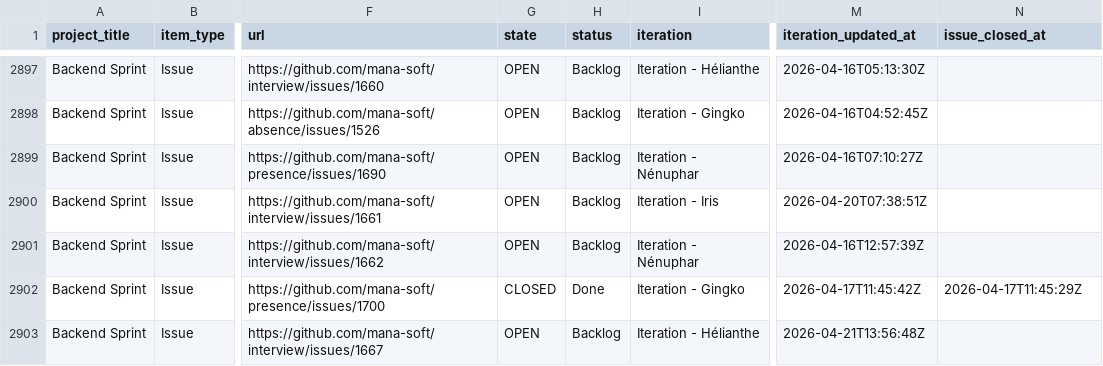
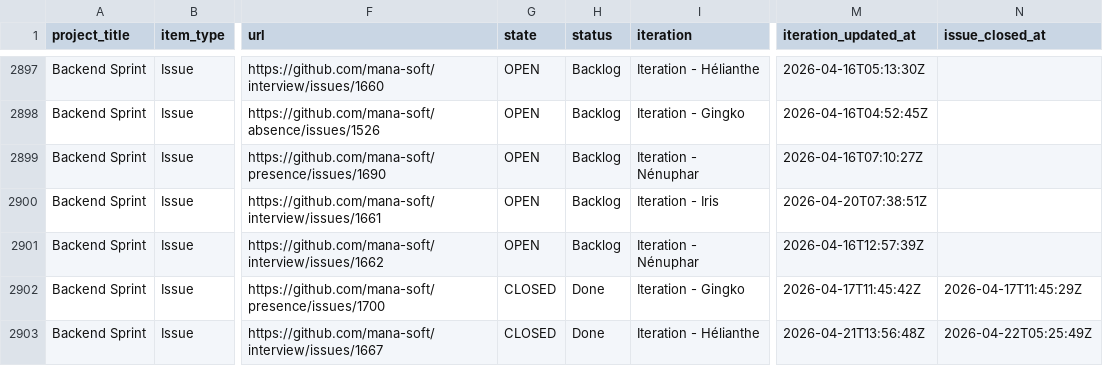
Before and after one commit to siven76/dev-dashboard, a CSV file: docs/briefs/mana-soft-project-1-items.csv, drawn as a sheet; only a part is shown, gaps mark what is left out; the diff names each change by its address in the sheet, - before the commit and + after, or states it on an @@ line.

```diff
--- a/docs/briefs/mana-soft-project-1-items.csv
+++ b/docs/briefs/mana-soft-project-1-items.csv
-G2903 (state): OPEN
+G2903 (state): CLOSED
-H2903 (status): Backlog
+H2903 (status): Done
-N2903 (issue_closed_at): (empty)
+N2903 (issue_closed_at): 2026-04-22T05:25:49Z
```
Also changed, not shown: 1 other file.
